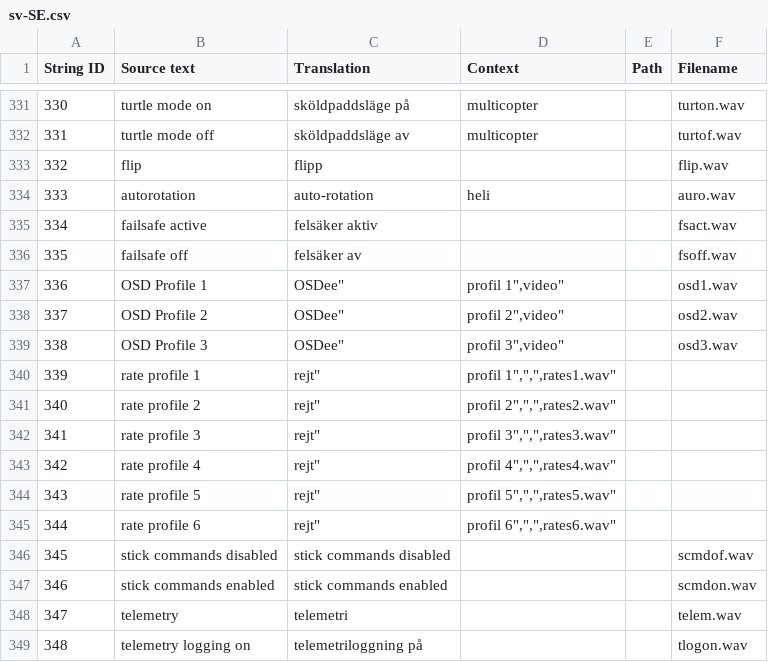
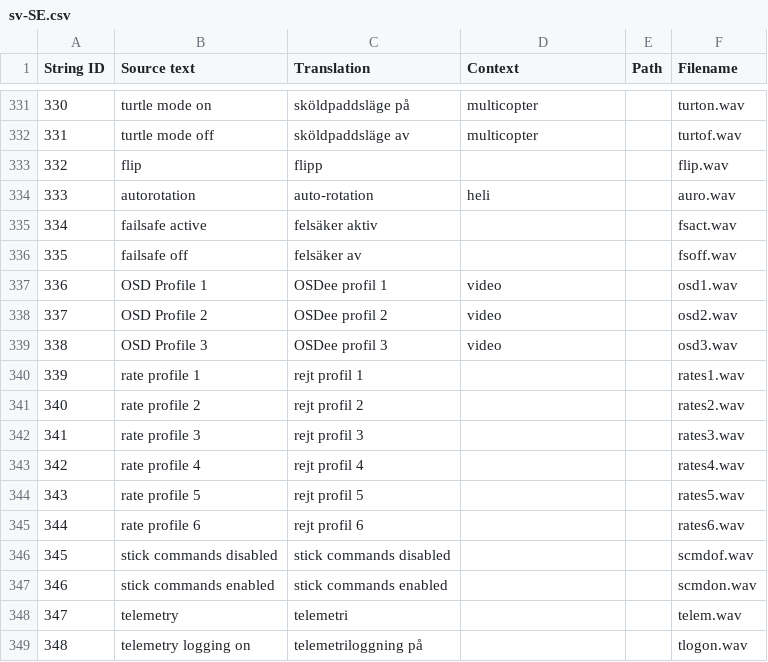
Before and after one commit to EdgeTX/edgetx-sdcard-sounds, a CSV file: voices/sv-SE.csv, drawn as a sheet; only a part is shown, gaps mark what is left out.

Commit message:
fix(se): Remove some erroneous double quotes

```diff
--- a/voices/sv-SE.csv
+++ b/voices/sv-SE.csv
@@ -336,11 +336,11 @@
 "335","failsafe off","felsäker av","","","fsoff.wav"
-"336","OSD Profile 1",""OSDee"," profil 1"","video","","osd1.wav"
-"337","OSD Profile 2",""OSDee"," profil 2"","video","","osd2.wav"
-"338","OSD Profile 3",""OSDee"," profil 3"","video","","osd3.wav"
-"339","rate profile 1",""rejt"," profil 1"","","","rates1.wav"
-"340","rate profile 2",""rejt"," profil 2"","","","rates2.wav"
-"341","rate profile 3",""rejt"," profil 3"","","","rates3.wav"
-"342","rate profile 4",""rejt"," profil 4"","","","rates4.wav"
-"343","rate profile 5",""rejt"," profil 5"","","","rates5.wav"
-"344","rate profile 6",""rejt"," profil 6"","","","rates6.wav"
+"336","OSD Profile 1","OSDee profil 1","video","","osd1.wav"
+"337","OSD Profile 2","OSDee profil 2","video","","osd2.wav"
+"338","OSD Profile 3","OSDee profil 3","video","","osd3.wav"
+"339","rate profile 1","rejt profil 1","","","rates1.wav"
+"340","rate profile 2","rejt profil 2","","","rates2.wav"
+"341","rate profile 3","rejt profil 3","","","rates3.wav"
+"342","rate profile 4","rejt profil 4","","","rates4.wav"
+"343","rate profile 5","rejt profil 5","","","rates5.wav"
+"344","rate profile 6","rejt profil 6","","","rates6.wav"
 "345","stick commands disabled","stick commands disabled","","","scmdof.wav"
```
